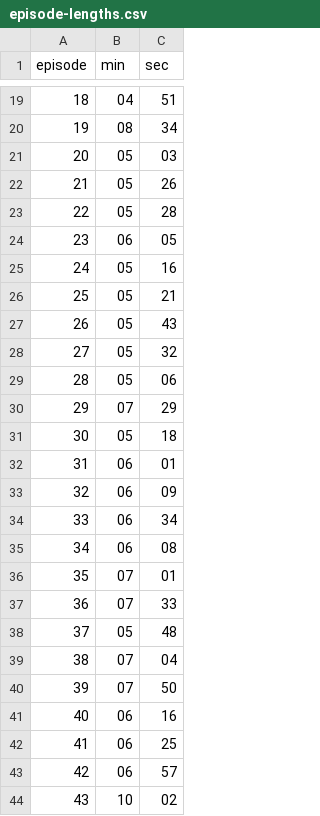
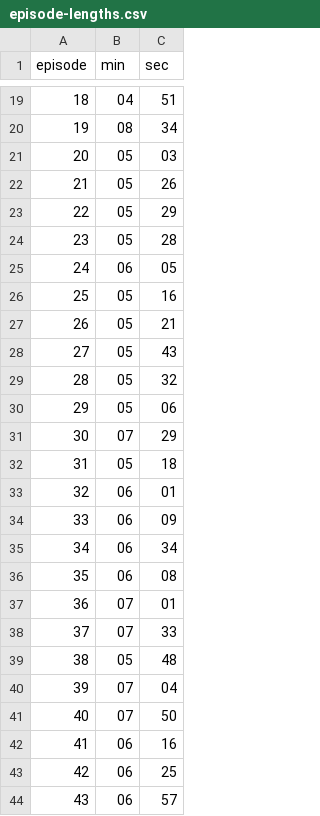
Before and after one commit to DasUnicorn/Bundeswehrbung, a CSV file: transcript/additionallData/episode-lengths.csv, drawn as a sheet; only a part is shown, gaps mark what is left out; the diff covers the shown part only.

Commit message:
fix wrong data

```diff
--- a/transcript/additionallData/episode-lengths.csv
+++ b/transcript/additionallData/episode-lengths.csv
@@ -22,23 +22,23 @@ episode,min,sec
 21,05,26
-22,05,28
-23,06,05
-24,05,16
-25,05,21
-26,05,43
-27,05,32
-28,05,06
-29,07,29
-30,05,18
-31,06,01
-32,06,09
-33,06,34
-34,06,08
-35,07,01
-36,07,33
-37,05,48
-38,07,04
-39,07,50
-40,06,16
-41,06,25
-42,06,57
-43,10,02
+22,05,29
+23,05,28
+24,06,05
+25,05,16
+26,05,21
+27,05,43
+28,05,32
+29,05,06
+30,07,29
+31,05,18
+32,06,01
+33,06,09
+34,06,34
+35,06,08
+36,07,01
+37,07,33
+38,05,48
+39,07,04
+40,07,50
+41,06,16
+42,06,25
+43,06,57
```
Also changed, not shown: 38 edited cells elsewhere in this file.
